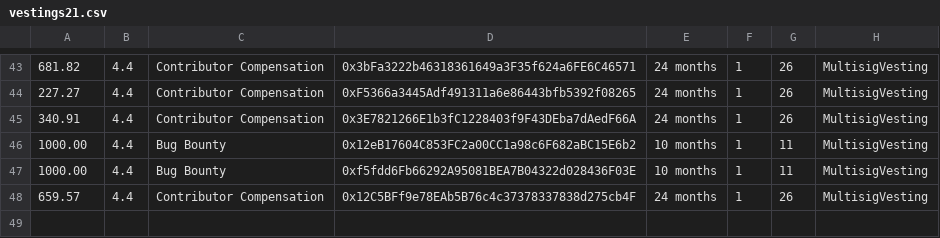
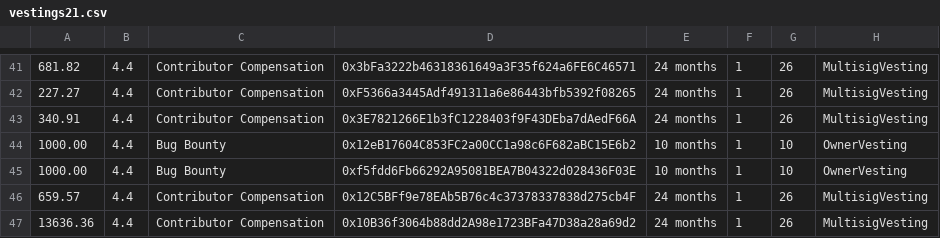
Before and after one commit to DistributedCollective/Sovryn-smart-contracts, a CSV file: scripts/deployment/distribution/vestings21.csv, drawn as a sheet; only a part is shown, gaps mark what is left out; the diff covers the shown part only.

Commit message:
add new address and amount for vesting

```diff
--- a/scripts/deployment/distribution/vestings21.csv
+++ b/scripts/deployment/distribution/vestings21.csv
@@ -45,4 +43,5 @@
 340.91,4.4,Contributor Compensation,0x3E7821266E1b3fC1228403f9F43DEba7dAedF66A,24 months,1,26,MultisigVesting
-1000.00,4.4,Bug Bounty,0x12eB17604C853FC2a00CC1a98c6F682aBC15E6b2,10 months,1,11,MultisigVesting
-1000.00,4.4,Bug Bounty,0xf5fdd6Fb66292A95081BEA7B04322d028436F03E,10 months,1,11,MultisigVesting
+1000.00,4.4,Bug Bounty,0x12eB17604C853FC2a00CC1a98c6F682aBC15E6b2,10 months,1,10,OwnerVesting
+1000.00,4.4,Bug Bounty,0xf5fdd6Fb66292A95081BEA7B04322d028436F03E,10 months,1,10,OwnerVesting
 659.57,4.4,Contributor Compensation,0x12C5BFf9e78EAb5B76c4c37378337838d275cb4F,24 months,1,26,MultisigVesting
+13636.36,4.4,Contributor Compensation,0x10B36f3064b88dd2A98e1723BFa47D38a28a69d2,24 months,1,26,MultisigVesting
```
Also changed, not shown: 2 removed rows and 41 edited cells elsewhere in this file, 1 other file.
